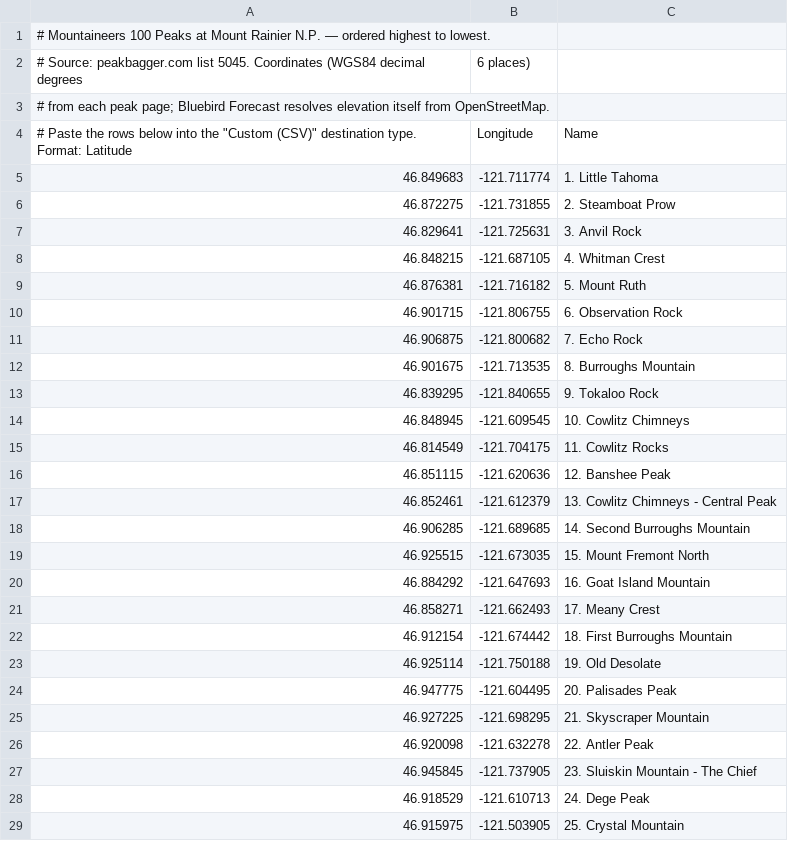
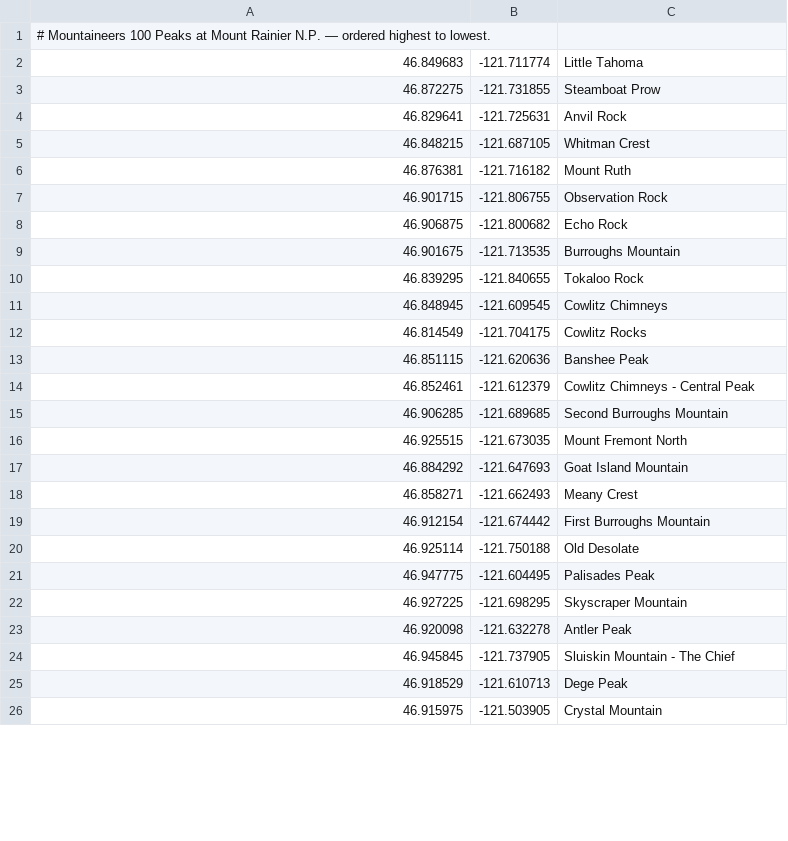
Before and after one commit to zimmertr/bluebird, a CSV file: examples/mountaineers-100-peaks-at-mount-rainier-np.csv, drawn as a sheet; only a part is shown; the diff covers the shown part only.

```diff
--- a/examples/mountaineers-100-peaks-at-mount-rainier-np.csv
+++ b/examples/mountaineers-100-peaks-at-mount-rainier-np.csv
@@ -1,29 +1,26 @@
 # Mountaineers 100 Peaks at Mount Rainier N.P. — ordered highest to lowest.
-# Source: peakbagger.com list 5045. Coordinates (WGS84 decimal degrees, 6 places)
-# from each peak page; Bluebird Forecast resolves elevation itself from OpenStreetMap.
-# Paste the rows below into the "Custom (CSV)" destination type. Format: Latitude, Longitude, Name
-46.849683, -121.711774, 1. Little Tahoma
-46.872275, -121.731855, 2. Steamboat Prow
-46.829641, -121.725631, 3. Anvil Rock
-46.848215, -121.687105, 4. Whitman Crest
-46.876381, -121.716182, 5. Mount Ruth
-46.901715, -121.806755, 6. Observation Rock
-46.906875, -121.800682, 7. Echo Rock
-46.901675, -121.713535, 8. Burroughs Mountain
-46.839295, -121.840655, 9. Tokaloo Rock
-46.848945, -121.609545, 10. Cowlitz Chimneys
-46.814549, -121.704175, 11. Cowlitz Rocks
-46.851115, -121.620636, 12. Banshee Peak
-46.852461, -121.612379, 13. Cowlitz Chimneys - Central Peak
-46.906285, -121.689685, 14. Second Burroughs Mountain
-46.925515, -121.673035, 15. Mount Fremont North
-46.884292, -121.647693, 16. Goat Island Mountain
-46.858271, -121.662493, 17. Meany Crest
-46.912154, -121.674442, 18. First Burroughs Mountain
-46.925114, -121.750188, 19. Old Desolate
-46.947775, -121.604495, 20. Palisades Peak
-46.927225, -121.698295, 21. Skyscraper Mountain
-46.920098, -121.632278, 22. Antler Peak
-46.945845, -121.737905, 23. Sluiskin Mountain - The Chief
-46.918529, -121.610713, 24. Dege Peak
-46.915975, -121.503905, 25. Crystal Mountain
+46.849683, -121.711774, Little Tahoma
+46.872275, -121.731855, Steamboat Prow
+46.829641, -121.725631, Anvil Rock
+46.848215, -121.687105, Whitman Crest
+46.876381, -121.716182, Mount Ruth
+46.901715, -121.806755, Observation Rock
+46.906875, -121.800682, Echo Rock
+46.901675, -121.713535, Burroughs Mountain
+46.839295, -121.840655, Tokaloo Rock
+46.848945, -121.609545, Cowlitz Chimneys
+46.814549, -121.704175, Cowlitz Rocks
+46.851115, -121.620636, Banshee Peak
+46.852461, -121.612379, Cowlitz Chimneys - Central Peak
+46.906285, -121.689685, Second Burroughs Mountain
+46.925515, -121.673035, Mount Fremont North
+46.884292, -121.647693, Goat Island Mountain
+46.858271, -121.662493, Meany Crest
+46.912154, -121.674442, First Burroughs Mountain
+46.925114, -121.750188, Old Desolate
+46.947775, -121.604495, Palisades Peak
+46.927225, -121.698295, Skyscraper Mountain
+46.920098, -121.632278, Antler Peak
+46.945845, -121.737905, Sluiskin Mountain - The Chief
+46.918529, -121.610713, Dege Peak
+46.915975, -121.503905, Crystal Mountain
```
Also changed, not shown: 75 edited cells elsewhere in this file, examples/alpine-lakes-home-court-top-100.csv, examples/smoots-climbing-washingtons-mountains-100-peaks.csv, 6 other files.
